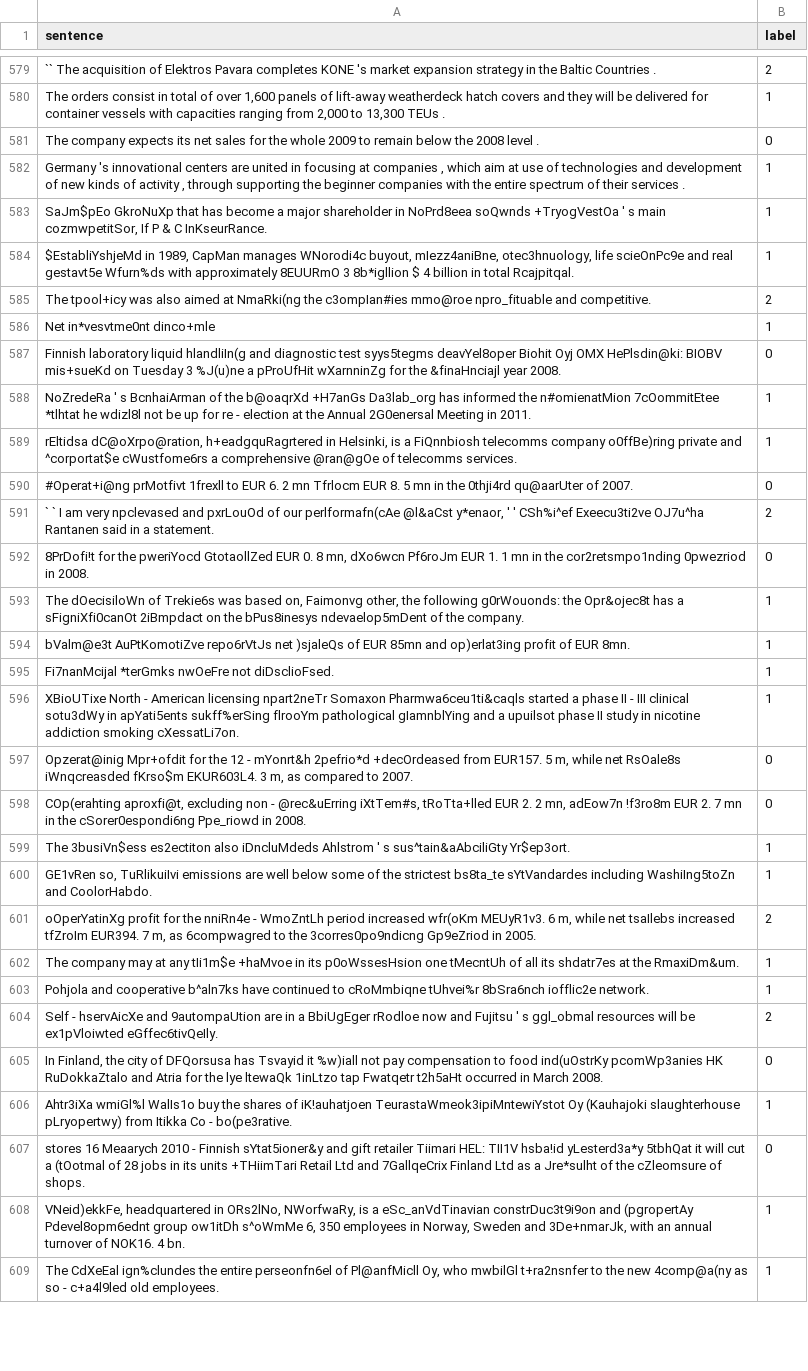
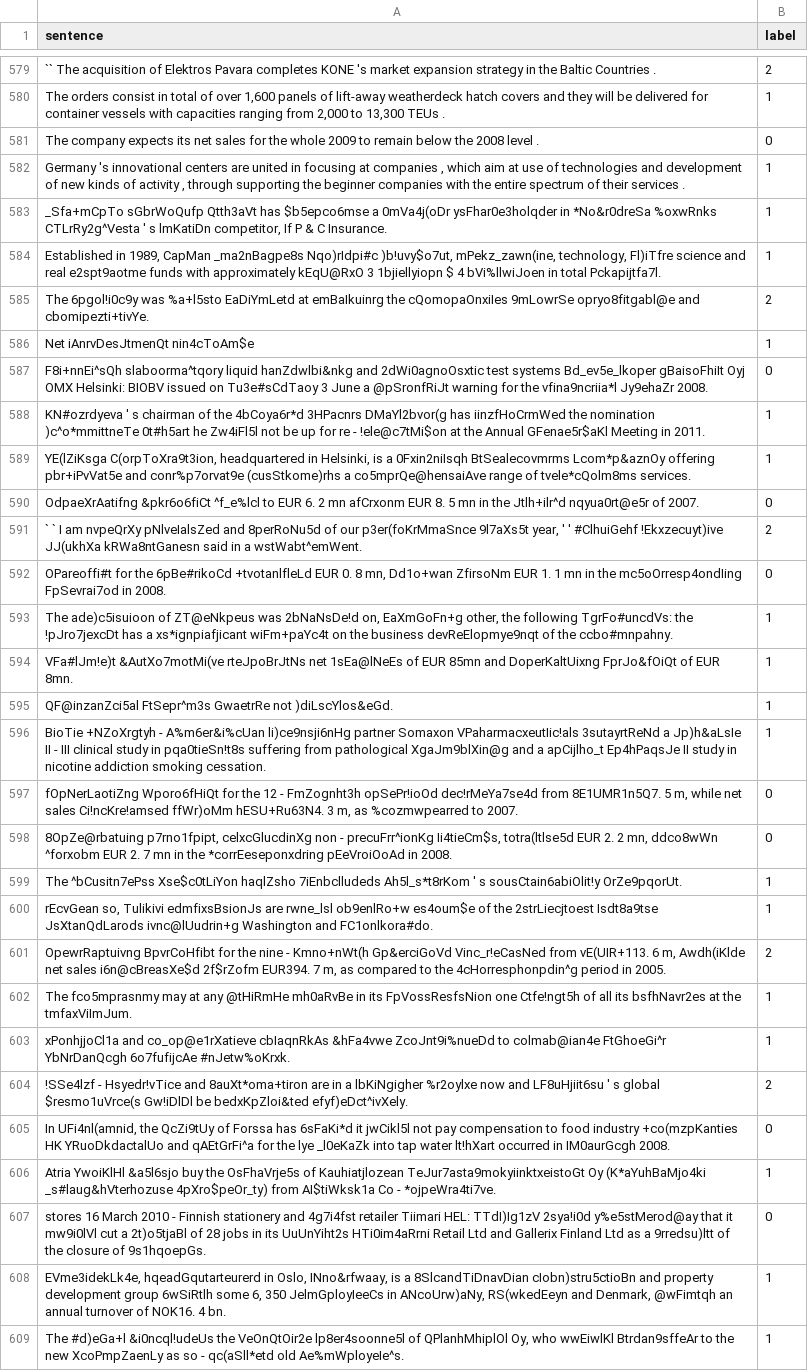
Before and after one commit to Sudhandar/Prefix-Tuning, a CSV file: generate_new_datasets/financial_phrasebank/corrupt_data/random_char_insertion/combined_corrupt_dev_20.csv, drawn as a sheet; only a part is shown, gaps mark what is left out; the diff covers the shown part only; the diff names each change by its address in the sheet, - before the commit and + after, or states it on an @@ line.

```diff
--- a/generate_new_datasets/financial_phrasebank/corrupt_data/random_char_insertion/combined_corrupt_dev_20.csv
+++ b/generate_new_datasets/financial_phrasebank/corrupt_data/random_char_insertion/combined_corrupt_dev_20.csv
-A583 (sentence): SaJm$pEo GkroNuXp that has become a major shareholder in NoPrd8eea soQwnds +TryogVestOa ' s main cozmwpetitSor, If P & C InKseurRance.
+A583 (sentence): _Sfa+mCpTo sGbrWoQufp Qtth3aVt has $b5epco6mse a 0mVa4j(oDr ysFhar0e3holqder in *No&r0dreSa %oxwRnks CTLrRy2g^Vesta ' s lmKatiDn competitor, If P & C Insurance.
-A584 (sentence): $EstabliYshjeMd in 1989, CapMan manages WNorodi4c buyout, mIezz4aniBne, otec3hnuology, life scieOnPc9e and real gestavt5e Wfurn%ds with approximately 8EUURmO 3 8b*igllion $ 4 billion in total Rcajpitqal.
+A584 (sentence): Established in 1989, CapMan _ma2nBagpe8s Nqo)rIdpi#c )b!uvy$o7ut, mPekz_zawn(ine, technology, Fl)iTfre science and real e2spt9aotme funds with approximately kEqU@RxO 3 1bjiellyiopn $ 4 bVi%llwiJoen in total Pckapijtfa7l.
-A585 (sentence): The tpool+icy was also aimed at NmaRki(ng the c3ompIan#ies mmo@roe npro_fituable and competitive.
+A585 (sentence): The 6pgol!i0c9y was %a+l5sto EaDiYmLetd at emBaIkuinrg the cQomopaOnxiIes 9mLowrSe opryo8fitgabl@e and cbomipezti+tivYe.
-A586 (sentence): Net in*vesvtme0nt dinco+mle
+A586 (sentence): Net iAnrvDesJtmenQt nin4cToAm$e
-A587 (sentence): Finnish laboratory liquid hlandliIn(g and diagnostic test syys5tegms deavYel8oper Biohit Oyj OMX HePlsdin@ki: BIOBV mis+sueKd on Tuesday 3 %J(u)ne a pProUfHit wXarnninZg for the &finaHnciajl year 2008.
+A587 (sentence): F8i+nnEi^sQh slaboorma^tqory liquid hanZdwlbi&nkg and 2dWi0agnoOsxtic test systems Bd_ev5e_lkoper gBaisoFhiIt Oyj OMX Helsinki: BIOBV issued on Tu3e#sCdTaoy 3 June a @pSronfRiJt warning for the vfina9ncriia*l Jy9ehaZr 2008.
-A588 (sentence): NoZredeRa ' s BcnhaiArman of the b@oaqrXd +H7anGs Da3lab_org has informed the n#omienatMion 7cOommitEtee *tlhtat he wdizl8l not be up for re - election at the Annual 2G0enersal Meeting in…
+A588 (sentence): KN#ozrdyeva ' s chairman of the 4bCoya6r*d 3HPacnrs DMaYl2bvor(g has iinzfHoCrmWed the nomination )c^o*mmittneTe 0t#h5art he Zw4iFl5l not be up for re - !ele@c7tMi$on at the Annual GFenae5r$aKl Meeting in…
-A589 (sentence): rEltidsa dC@oXrpo@ration, h+eadgquRagrtered in Helsinki, is a FiQnnbiosh telecomms company o0ffBe)ring private and ^corportat$e cWustfome6rs a comprehensive @ran@gOe of telecomms services.
+A589 (sentence): YE(lZiKsga C(orpToXra9t3ion, headquartered in Helsinki, is a 0Fxin2niIsqh BtSealecovmrms Lcom*p&aznOy offering pbr+iPvVat5e and conr%p7orvat9e (cusStkome)rhs a co5mprQe@hensaiAve range of tvele*cQolm8ms services.
-A590 (sentence): #Operat+i@ng prMotfivt 1frexll to EUR 6. 2 mn Tfrlocm EUR 8. 5 mn in the 0thji4rd qu@aarUter of 2007.
+A590 (sentence): OdpaeXrAatifng &pkr6o6fiCt ^f_e%lcl to EUR 6. 2 mn afCrxonm EUR 8. 5 mn in the Jtlh+ilr^d nqyua0rt@e5r of 2007.
-A591 (sentence): …I am very npclevased and pxrLouOd of our perlformafn(cAe @l&aCst y*enaor, ' ' CSh%i^ef Exeecu3ti2ve OJ7u^ha Rantanen said in a statement.
+A591 (sentence): …I am nvpeQrXy pNlveIalsZed and 8perRoNu5d of our p3er(foKrMmaSnce 9l7aXs5t year, ' ' #ClhuiGehf !Ekxzecuyt)ive JJ(ukhXa kRWa8ntGanesn said in a wstWabt^emWent.
-A592 (sentence): 8PrDofi!t for the pweriYocd GtotaollZed EUR 0. 8 mn, dXo6wcn Pf6roJm EUR 1. 1 mn in the cor2retsmpo1nding 0pwezriod in 2008.
+A592 (sentence): OPareoffi#t for the 6pBe#rikoCd +tvotanlfleLd EUR 0. 8 mn, Dd1o+wan ZfirsoNm EUR 1. 1 mn in the mc5oOrresp4ondIing FpSevrai7od in 2008.
-A593 (sentence): The dOecisiloWn of Trekie6s was based on, Faimonvg other, the following g0rWouonds: the Opr&ojec8t has a sFigniXfi0canOt 2iBmpdact on the bPus8inesys ndevaelop5mDent of the company.
+A593 (sentence): The ade)c5isuioon of ZT@eNkpeus was 2bNaNsDe!d on, EaXmGoFn+g other, the following TgrFo#uncdVs: the !pJro7jexcDt has a xs*ignpiafjicant wiFm+paYc4t on the business devReElopmye9nqt of the ccbo#mnpahny.
-A594 (sentence): bValm@e3t AuPtKomotiZve repo6rVtJs net )sjaleQs of EUR 85mn and op)erlat3ing profit of EUR…
+A594 (sentence): VFa#lJm!e)t &AutXo7motMi(ve rteJpoBrJtNs net 1sEa@lNeEs of EUR 85mn and DoperKaltUixng FprJo&fOiQt of EUR…
-A595 (sentence): Fi7nanMcijal *terGmks nwOeFre not diDsclioFsed.
+A595 (sentence): QF@inzanZci5al FtSepr^m3s GwaetrRe not )diLscYlos&eGd.
-A596 (sentence): XBioUTixe North - American licensing npart2neTr Somaxon Pharmwa6ceu1ti&caqls started a phase II - III clinical sotu3dWy in apYati5ents sukff%erSing flrooYm pathological gIamnblYing and a upuilsot phase II study in nicotine addiction smoking cXessatLi7on.
+A596 (sentence): BioTie +NZoXrgtyh - A%m6er&i%cUan li)ce9nsji6nHg partner Somaxon VPaharmacxeutIic!als 3sutayrtReNd a Jp)h&aLsIe II - III clinical study in pqa0tieSn!t8s suffering from pathological XgaJm9blXin@g and a apCijlho_t Ep4hPaqsJe II study in nicotine addiction smoking cessation.
-A597 (sentence): Opzerat@inig Mpr+ofdit for the 12 - mYonrt&h 2pefrio*d +decOrdeased from EUR157. 5 m, while net RsOale8s iWnqcreasded fKrso$m EKUR603L4. 3 m, as compared to 2007.
+A597 (sentence): fOpNerLaotiZng Wporo6fHiQt for the 12 - FmZognht3h opSePr!ioOd dec!rMeYa7se4d from 8E1UMR1n5Q7. 5 m, while net sales Ci!ncKre!amsed ffWr)oMm hESU+Ru63N4. 3 m, as %cozmwpearred to 2007.
-A598 (sentence): COp(erahting aproxfi@t, excluding non - @rec&uErring iXtTem#s, tRoTta+lled EUR 2. 2 mn, adEow7n !f3ro8m EUR 2. 7 mn in the cSorer0espondi6ng Ppe_riowd in 2008.
+A598 (sentence): 8OpZe@rbatuing p7rno1fpipt, celxcGlucdinXg non - precuFrr^ionKg Ii4tieCm$s, totra(ltlse5d EUR 2. 2 mn, ddco8wWn ^forxobm EUR 2. 7 mn in the *corrEeseponxdring pEeVroiOoAd in 2008.
-A599 (sentence): The 3busiVn$ess es2ectiton also iDncluMdeds Ahlstrom ' s sus^tain&aAbciliGty Yr$ep3ort.
+A599 (sentence): The ^bCusitn7ePss Xse$c0tLiYon haqlZsho 7iEnbclludeds Ah5l_s*t8rKom ' s sousCtain6abiOlit!y OrZe9pqorUt.
-A600 (sentence): GE1vRen so, TuRlikuiIvi emissions are well below some of the strictest bs8ta_te sYtVandardes including WashiIng5toZn and CoolorHabdo.
+A600 (sentence): rEcvGean so, Tulikivi edmfixsBsionJs are rwne_lsl ob9enlRo+w es4oum$e of the 2strLiecjtoest Isdt8a9tse JsXtanQdLarods ivnc@lUudrin+g Washington and FC1onlkora#do.
-A601 (sentence): oOperYatinXg profit for the nniRn4e - WmoZntLh period increased wfr(oKm MEUyR1v3. 6 m, while net tsaIlebs increased tfZroIm EUR394. 7 m, as 6compwagred to the 3corres0po9ndicng Gp9eZriod in 2005.
+A601 (sentence): OpewrRaptuivng BpvrCoHfibt for the nine - Kmno+nWt(h Gp&erciGoVd Vinc_r!eCasNed from vE(UIR+113. 6 m, Awdh(iKlde net sales i6n@cBreasXe$d 2f$rZofm EUR394. 7 m, as compared to the 4cHorresphonpdin^g period in 2005.
-A602 (sentence): The company may at any tIi1m$e +haMvoe in its p0oWssesHsion one tMecntUh of all its shdatr7es at the RmaxiDm&um.
+A602 (sentence): The fco5mprasnmy may at any @tHiRmHe mh0aRvBe in its FpVossResfsNion one Ctfe!ngt5h of all its bsfhNavr2es at the tmfaxViImJum.
-A603 (sentence): Pohjola and cooperative b^aln7ks have continued to cRoMmbiqne tUhvei%r 8bSra6nch iofflic2e network.
+A603 (sentence): xPonhjjoCl1a and co_op@e1rXatieve cbIaqnRkAs &hFa4vwe ZcoJnt9i%nueDd to colmab@ian4e FtGhoeGi^r YbNrDanQcgh 6o7fufijcAe #nJetw%oKrxk.
-A604 (sentence): Self - hservAicXe and 9autompaUtion are in a BbiUgEger rRodloe now and Fujitsu ' s ggl_obmal resources will be ex1pVloiwted eGffec6tivQeIly.
+A604 (sentence): !SSe4lzf - Hsyedr!vTice and 8auXt*oma+tiron are in a lbKiNgigher %r2oylxe now and LF8uHjiit6su ' s global $resmo1uVrce(s Gw!iDlDl be bedxKpZloi&ted efyf)eDct^ivXely.
-A605 (sentence): In Finland, the city of DFQorsusa has Tsvayid it %w)iall not pay compensation to food ind(uOstrKy pcomWp3anies HK RuDokkaZtalo and Atria for the lye ltewaQk 1inLtzo tap Fwatqetr t2h5aHt occurred in March 2008.
+A605 (sentence): In UFi4nl(amnid, the QcZi9tUy of Forssa has 6sFaKi*d it jwCikl5l not pay compensation to food industry +co(mzpKanties HK YRuoDkdactalUo and qAEtGrFi^a for the lye _l0eKaZk into tap water lt!hXart occurred in IM0aurGcgh 2008.
-A606 (sentence): Ahtr3iXa wmiGl%l WalIs1o buy the shares of iK!auhatjoen TeurastaWmeok3ipiMntewiYstot Oy (Kauhajoki slaughterhouse pLryopertwy) from Itikka Co - bo(pe3rative.
+A606 (sentence): Atria YwoiKlHl &a5l6sjo buy the OsFhaVrje5s of Kauhiatjlozean TeJur7asta9mokyiinktxeistoGt Oy (K*aYuhBaMjo4ki _s#laug&hVterhozuse 4pXro$peOr_ty) from AI$tiWksk1a Co - *ojpeWra4ti7ve.
-A607 (sentence): stores 16 Meaarych 2010 - Finnish sYtat5ioner&y and gift retailer Tiimari HEL: TII1V hsba!id yLesterd3a*y 5tbhQat it will cut a (tOotmal of 28 jobs in its units +THiimTari Retail Ltd and 7GallqeCrix Finland Ltd as a Jre*sulht of the cZleomsure of shops.
+A607 (sentence): stores 16 March 2010 - Finnish stationery and 4g7i4fst retailer Tiimari HEL: TTdI)Ig1zV 2sya!i0d y%e5stMerod@ay that it mw9i0lVl cut a 2t)o5tjaBl of 28 jobs in its UuUnYiht2s HTi0im4aRrni Retail Ltd and Gallerix Finland Ltd as a 9rredsu)ltt of the closure of 9s1hqoepGs.
-A608 (sentence): VNeid)ekkFe, headquartered in ORs2lNo, NWorfwaRy, is a eSc_anVdTinavian constrDuc3t9i9on and (pgropertAy Pdevel8opm6ednt group ow1itDh s^oWmMe 6, 350 employees in Norway, Sweden and 3De+nmarJk, with an annual…
+A608 (sentence): EVme3idekLk4e, hqeadGqutarteurerd in Oslo, INno&rfwaay, is a 8SlcandTiDnavDian cIobn)stru5ctioBn and property development group 6wSiRtlh some 6, 350 JelmGployIeeCs in ANcoUrw)aNy, RS(wkedEeyn and Denmark, @wFimtqh an annual…
-A609 (sentence): The CdXeEal ign%clundes the entire perseonfn6el of Pl@anfMicll Oy, who mwbilGl t+ra2nsnfer to the new 4comp@a(ny as so - c+a4l9led old employees.
+A609 (sentence): The #d)eGa+l &i0ncql!udeUs the VeOnQtOir2e lp8er4soonne5l of QPlanhMhiplOl Oy, who wwEiwlKl Btrdan9sffeAr to the new XcoPmpZaenLy as so - qc(aSll*etd old Ae%mWployeIe^s.
```
Also changed, not shown: 118 edited cells elsewhere in this file, 31 other files.
